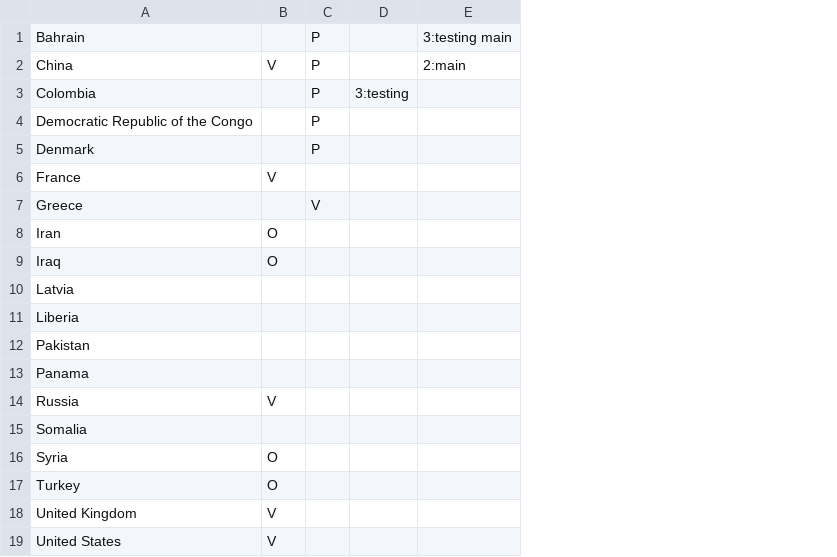
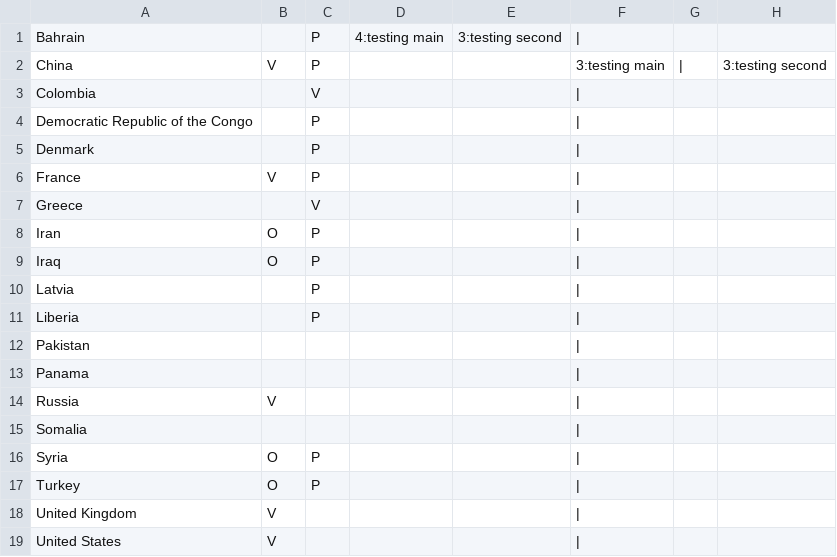
Before and after one commit to itayVolk/munager, a CSV file: munager.csv, drawn as a sheet; removed rows and columns are numbered as before the commit, all else as after; the diff names each change by its address in the sheet, - before the commit and + after, or states it on an @@ line.

```diff
--- a/munager.csv
+++ b/munager.csv
-column D, row 3: 3:testing
-column E, rows 1-2: 3:testing main | 2:main
+column D, row 1: 4:testing main
+column E, row 1: 3:testing second
+column F, rows 1-19: | | 3:testing main | | | | | | | | | | | | | | | | | | | | | | | | | | | | | | | | | |
+column G, row 2: |
+column H, row 2: 3:testing second
-C3: P
+C3: V
-C6: (empty)
+C6: P
-C8:C11: (empty)
+C8:C11: P
-C16:C17: (empty)
+C16:C17: P
```
Also changed, not shown: 13 other files.
